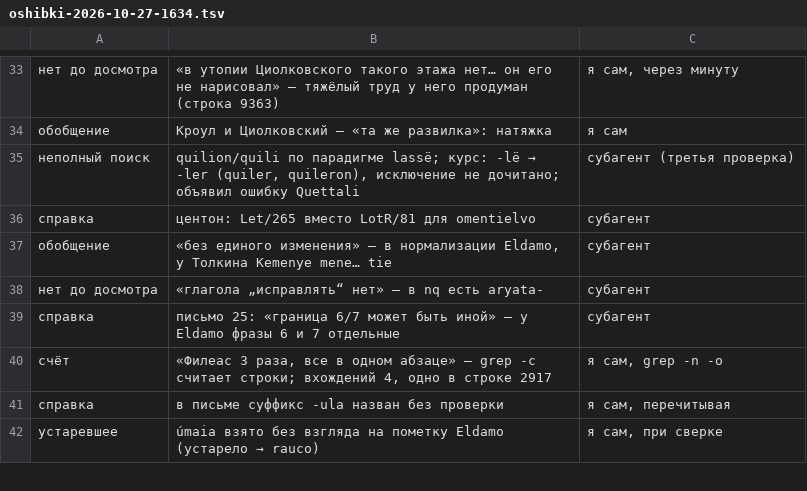
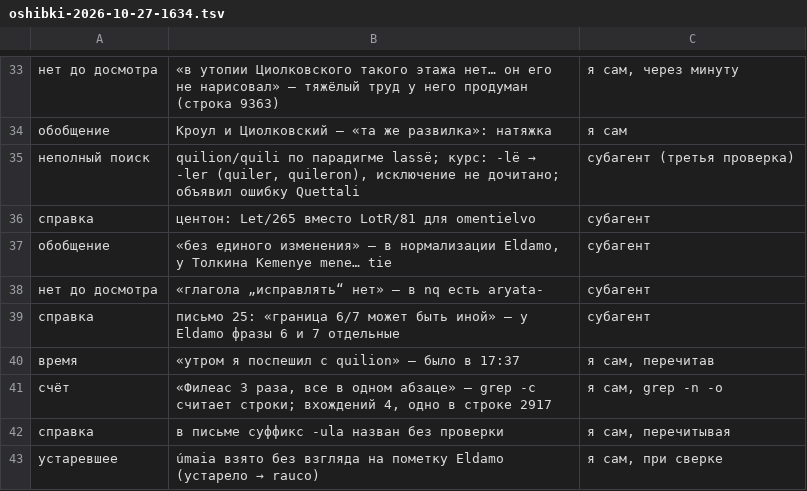
Before and after one commit to Ranatar/diarai, a TSV file: proekty/rody-oshibok/oshibki-2026-10-27-1634.tsv, drawn as a sheet; only a part is shown, gaps mark what is left out.

```diff
--- a/proekty/rody-oshibok/oshibki-2026-10-27-1634.tsv
+++ b/proekty/rody-oshibok/oshibki-2026-10-27-1634.tsv
@@ -39,2 +39,3 @@
 справка	письмо 25: «граница 6/7 может быть иной» — у Eldamo фразы 6 и 7 отдельные	субагент
+время	«утром я поспешил с quilion» — было в 17:37	я сам, перечитав
 счёт	«Филеас 3 раза, все в одном абзаце» — grep -c считает строки; вхождений 4, одно в строке 2917	я сам, grep -n -o
```
Also changed, not shown: 1 other file.
